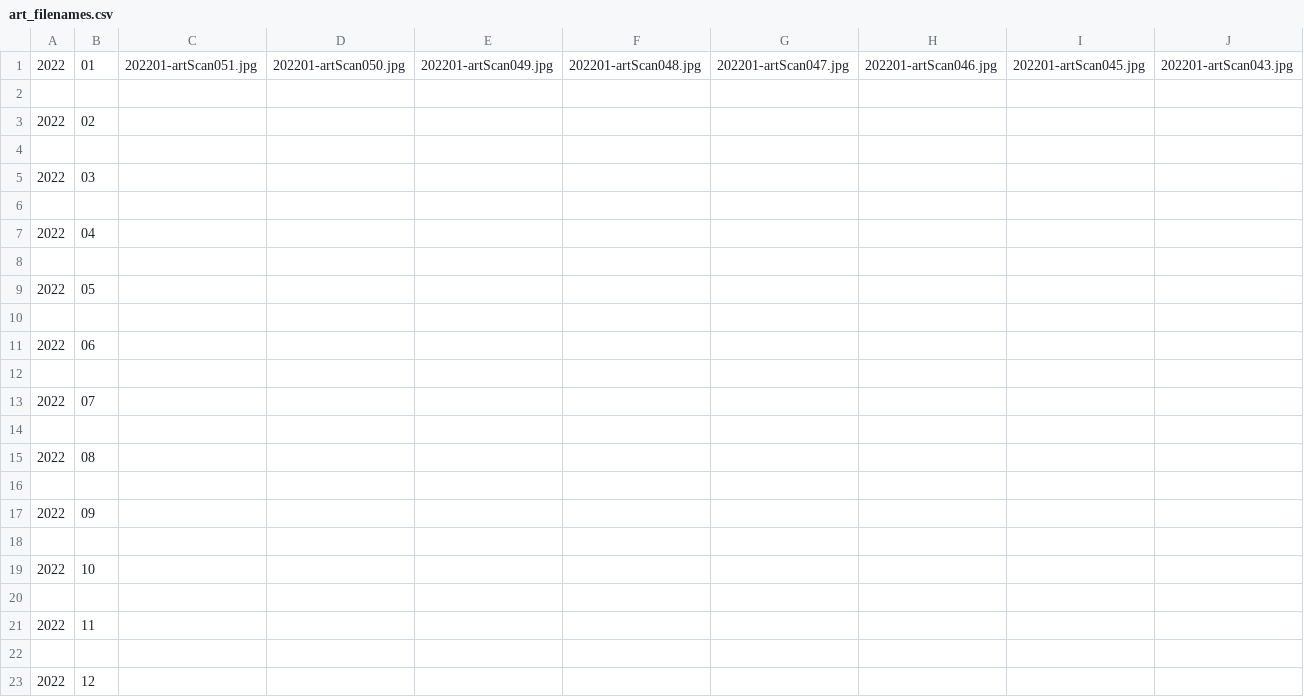
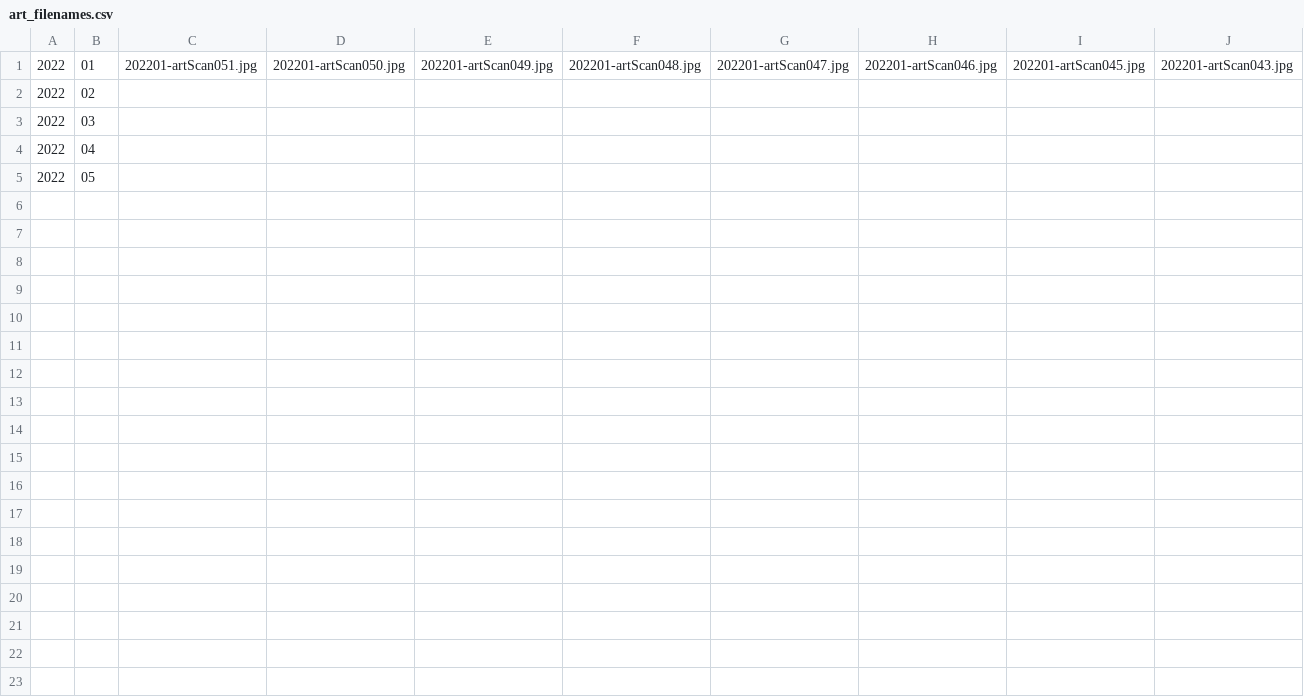
Before and after one commit to WSReeve/MyWebsite, a CSV file: art_filenames.csv, drawn as a sheet; only a part is shown; rows hold the shown columns only; the diff names each change by its address in the sheet, - before the commit and + after, or states it on an @@ line.

```diff
--- a/art_filenames.csv
+++ b/art_filenames.csv
-row 2: (empty)
-row 4: (empty)
-row 6: (empty)
-row 8: (empty)
-row 10: (empty)
-row 11: 2022 | 06
-row 12: (empty)
-row 13: 2022 | 07
-row 14: (empty)
-row 15: 2022 | 08
-row 16: (empty)
-row 17: 2022 | 09
-row 18: (empty)
-row 19: 2022 | 10
-row 20: (empty)
-row 21: 2022 | 11
-row 22: (empty)
-row 23: 2022 | 12
```
Also changed, not shown: 4 other files.
